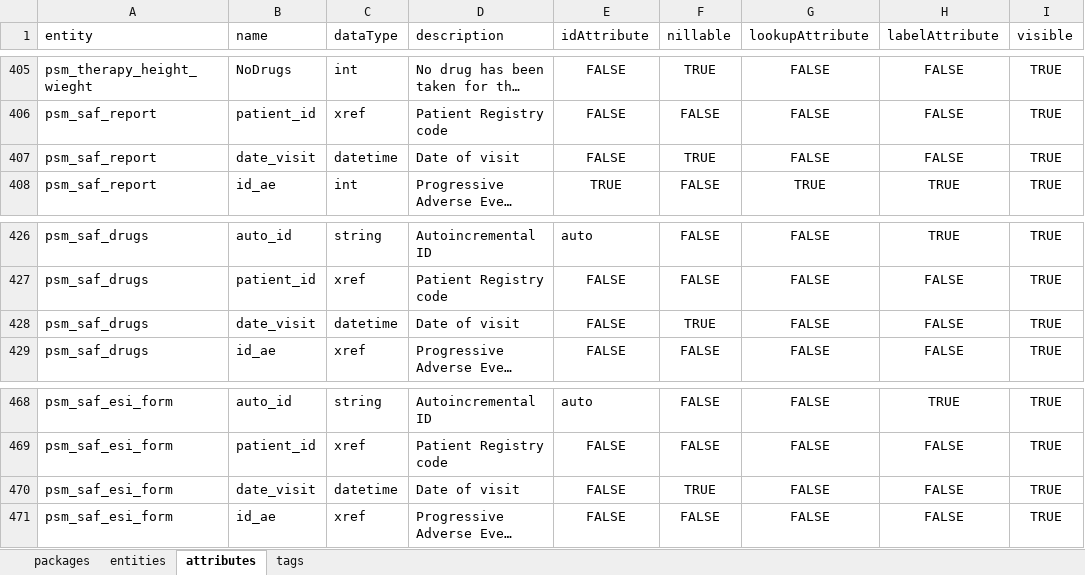
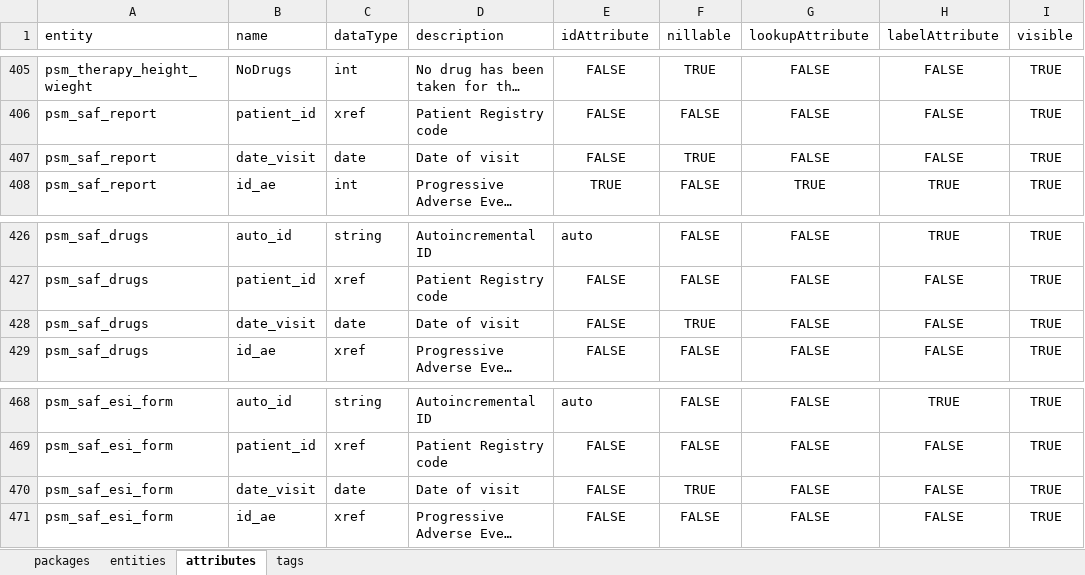
Before and after one commit to igg-bioinfo/rd-datamodel, an Excel workbook: dist/PerSAIDs.xlsx, sheet attributes, drawn as a sheet; only a part is shown, gaps mark what is left out; long unchanged cells end in …; values as stored, in another font and other column widths than the file's, no borders; the diff covers the shown part only; the diff names each change by its address in the sheet, - before the commit and + after, or states it on an @@ line.

```diff
--- a/dist/PerSAIDs.xlsx (sheet attributes)
+++ b/dist/PerSAIDs.xlsx (sheet attributes)
-C407 (dataType): datetime
+C407 (dataType): date
-C428 (dataType): datetime
+C428 (dataType): date
-C470 (dataType): datetime
+C470 (dataType): date
```
Also changed, not shown: 6 edited cells elsewhere in this sheet, sheet tags, sheet entities, 11 other files.
